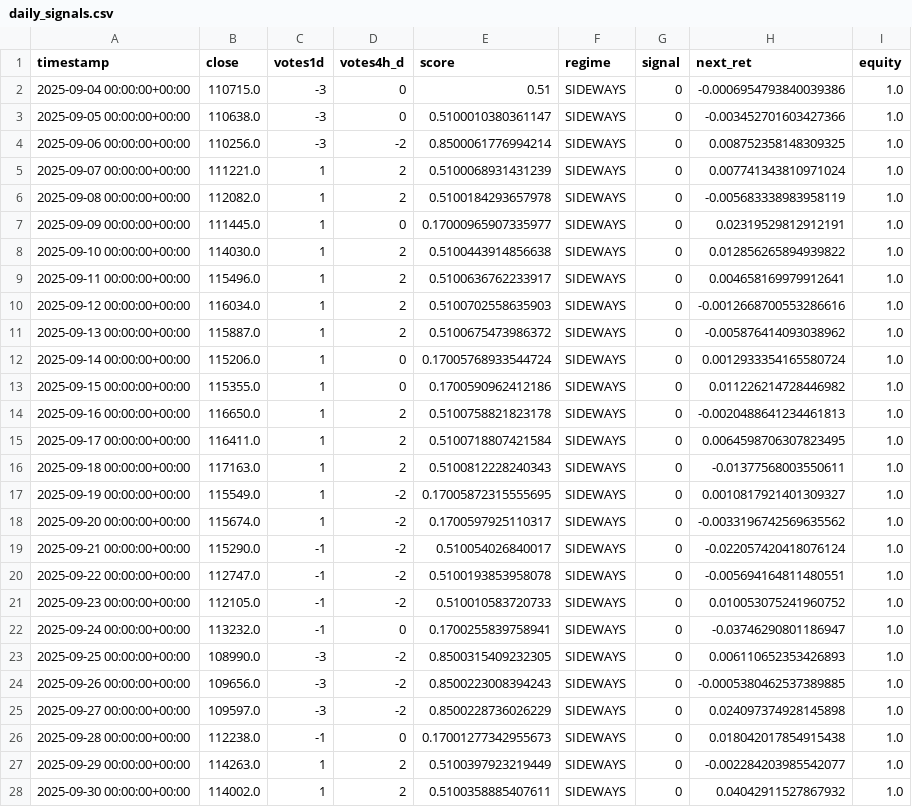
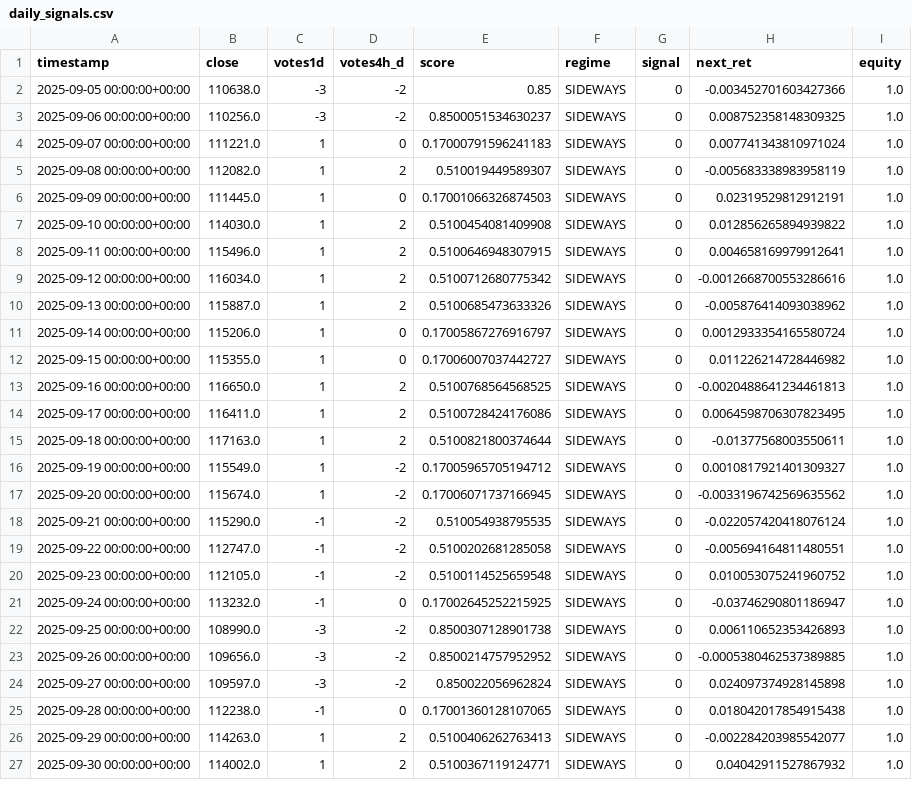
Before and after one commit to davidvelo/btc_signal.json, a CSV file: reports/daily_signals.csv, drawn as a sheet; only a part is shown; the diff covers the shown part only.

```diff
--- a/reports/daily_signals.csv
+++ b/reports/daily_signals.csv
@@ -1,28 +1,27 @@
 timestamp,close,votes1d,votes4h_d,score,regime,signal,next_ret,equity
-2025-09-04 00:00:00+00:00,110715.0,-3,0,0.51,SIDEWAYS,0,-0.0006954793840039386,1.0
-2025-09-05 00:00:00+00:00,110638.0,-3,0,0.5100010380361147,SIDEWAYS,0,-0.003452701603427366,1.0
-2025-09-06 00:00:00+00:00,110256.0,-3,-2,0.8500061776994214,SIDEWAYS,0,0.008752358148309325,1.0
-2025-09-07 00:00:00+00:00,111221.0,1,2,0.5100068931431239,SIDEWAYS,0,0.007741343810971024,1.0
-2025-09-08 00:00:00+00:00,112082.0,1,2,0.5100184293657978,SIDEWAYS,0,-0.005683338983958119,1.0
-2025-09-09 00:00:00+00:00,111445.0,1,0,0.17000965907335977,SIDEWAYS,0,0.02319529812912191,1.0
-2025-09-10 00:00:00+00:00,114030.0,1,2,0.5100443914856638,SIDEWAYS,0,0.012856265894939822,1.0
-2025-09-11 00:00:00+00:00,115496.0,1,2,0.5100636762233917,SIDEWAYS,0,0.004658169979912641,1.0
-2025-09-12 00:00:00+00:00,116034.0,1,2,0.5100702558635903,SIDEWAYS,0,-0.0012668700553286616,1.0
-2025-09-13 00:00:00+00:00,115887.0,1,2,0.5100675473986372,SIDEWAYS,0,-0.005876414093038962,1.0
-2025-09-14 00:00:00+00:00,115206.0,1,0,0.17005768933544724,SIDEWAYS,0,0.0012933354165580724,1.0
-2025-09-15 00:00:00+00:00,115355.0,1,0,0.1700590962412186,SIDEWAYS,0,0.011226214728446982,1.0
-2025-09-16 00:00:00+00:00,116650.0,1,2,0.5100758821823178,SIDEWAYS,0,-0.0020488641234461813,1.0
-2025-09-17 00:00:00+00:00,116411.0,1,2,0.5100718807421584,SIDEWAYS,0,0.0064598706307823495,1.0
-2025-09-18 00:00:00+00:00,117163.0,1,2,0.5100812228240343,SIDEWAYS,0,-0.01377568003550611,1.0
-2025-09-19 00:00:00+00:00,115549.0,1,-2,0.17005872315555695,SIDEWAYS,0,0.0010817921401309327,1.0
-2025-09-20 00:00:00+00:00,115674.0,1,-2,0.1700597925110317,SIDEWAYS,0,-0.0033196742569635562,1.0
-2025-09-21 00:00:00+00:00,115290.0,-1,-2,0.510054026840017,SIDEWAYS,0,-0.022057420418076124,1.0
-2025-09-22 00:00:00+00:00,112747.0,-1,-2,0.5100193853958078,SIDEWAYS,0,-0.005694164811480551,1.0
-2025-09-23 00:00:00+00:00,112105.0,-1,-2,0.510010583720733,SIDEWAYS,0,0.010053075241960752,1.0
-2025-09-24 00:00:00+00:00,113232.0,-1,0,0.1700255839758941,SIDEWAYS,0,-0.03746290801186947,1.0
-2025-09-25 00:00:00+00:00,108990.0,-3,-2,0.8500315409232305,SIDEWAYS,0,0.006110652353426893,1.0
-2025-09-26 00:00:00+00:00,109656.0,-3,-2,0.8500223008394243,SIDEWAYS,0,-0.0005380462537389885,1.0
-2025-09-27 00:00:00+00:00,109597.0,-3,-2,0.8500228736026229,SIDEWAYS,0,0.024097374928145898,1.0
-2025-09-28 00:00:00+00:00,112238.0,-1,0,0.17001277342955673,SIDEWAYS,0,0.018042017854915438,1.0
-2025-09-29 00:00:00+00:00,114263.0,1,2,0.5100397923219449,SIDEWAYS,0,-0.002284203985542077,1.0
-2025-09-30 00:00:00+00:00,114002.0,1,2,0.5100358885407611,SIDEWAYS,0,0.04042911527867932,1.0
+2025-09-05 00:00:00+00:00,110638.0,-3,-2,0.85,SIDEWAYS,0,-0.003452701603427366,1.0
+2025-09-06 00:00:00+00:00,110256.0,-3,-2,0.8500051534630237,SIDEWAYS,0,0.008752358148309325,1.0
+2025-09-07 00:00:00+00:00,111221.0,1,0,0.17000791596241183,SIDEWAYS,0,0.007741343810971024,1.0
+2025-09-08 00:00:00+00:00,112082.0,1,2,0.510019449589307,SIDEWAYS,0,-0.005683338983958119,1.0
+2025-09-09 00:00:00+00:00,111445.0,1,0,0.17001066326874503,SIDEWAYS,0,0.02319529812912191,1.0
+2025-09-10 00:00:00+00:00,114030.0,1,2,0.5100454081409908,SIDEWAYS,0,0.012856265894939822,1.0
+2025-09-11 00:00:00+00:00,115496.0,1,2,0.5100646948307915,SIDEWAYS,0,0.004658169979912641,1.0
+2025-09-12 00:00:00+00:00,116034.0,1,2,0.5100712680775342,SIDEWAYS,0,-0.0012668700553286616,1.0
+2025-09-13 00:00:00+00:00,115887.0,1,2,0.5100685473633326,SIDEWAYS,0,-0.005876414093038962,1.0
+2025-09-14 00:00:00+00:00,115206.0,1,0,0.17005867276916797,SIDEWAYS,0,0.0012933354165580724,1.0
+2025-09-15 00:00:00+00:00,115355.0,1,0,0.17006007037442727,SIDEWAYS,0,0.011226214728446982,1.0
+2025-09-16 00:00:00+00:00,116650.0,1,2,0.5100768564568525,SIDEWAYS,0,-0.0020488641234461813,1.0
+2025-09-17 00:00:00+00:00,116411.0,1,2,0.5100728424176086,SIDEWAYS,0,0.0064598706307823495,1.0
+2025-09-18 00:00:00+00:00,117163.0,1,2,0.5100821800374644,SIDEWAYS,0,-0.01377568003550611,1.0
+2025-09-19 00:00:00+00:00,115549.0,1,-2,0.17005965705194712,SIDEWAYS,0,0.0010817921401309327,1.0
+2025-09-20 00:00:00+00:00,115674.0,1,-2,0.17006071737166945,SIDEWAYS,0,-0.0033196742569635562,1.0
+2025-09-21 00:00:00+00:00,115290.0,-1,-2,0.510054938795535,SIDEWAYS,0,-0.022057420418076124,1.0
+2025-09-22 00:00:00+00:00,112747.0,-1,-2,0.5100202681285058,SIDEWAYS,0,-0.005694164811480551,1.0
+2025-09-23 00:00:00+00:00,112105.0,-1,-2,0.5100114525659548,SIDEWAYS,0,0.010053075241960752,1.0
+2025-09-24 00:00:00+00:00,113232.0,-1,0,0.17002645252215925,SIDEWAYS,0,-0.03746290801186947,1.0
+2025-09-25 00:00:00+00:00,108990.0,-3,-2,0.8500307128901738,SIDEWAYS,0,0.006110652353426893,1.0
+2025-09-26 00:00:00+00:00,109656.0,-3,-2,0.8500214757952952,SIDEWAYS,0,-0.0005380462537389885,1.0
+2025-09-27 00:00:00+00:00,109597.0,-3,-2,0.850022056962824,SIDEWAYS,0,0.024097374928145898,1.0
+2025-09-28 00:00:00+00:00,112238.0,-1,0,0.17001360128107065,SIDEWAYS,0,0.018042017854915438,1.0
+2025-09-29 00:00:00+00:00,114263.0,1,2,0.5100406262763413,SIDEWAYS,0,-0.002284203985542077,1.0
+2025-09-30 00:00:00+00:00,114002.0,1,2,0.5100367119124771,SIDEWAYS,0,0.04042911527867932,1.0
```
Also changed, not shown: 1 added row and 19 edited cells elsewhere in this file, 1 other file.
